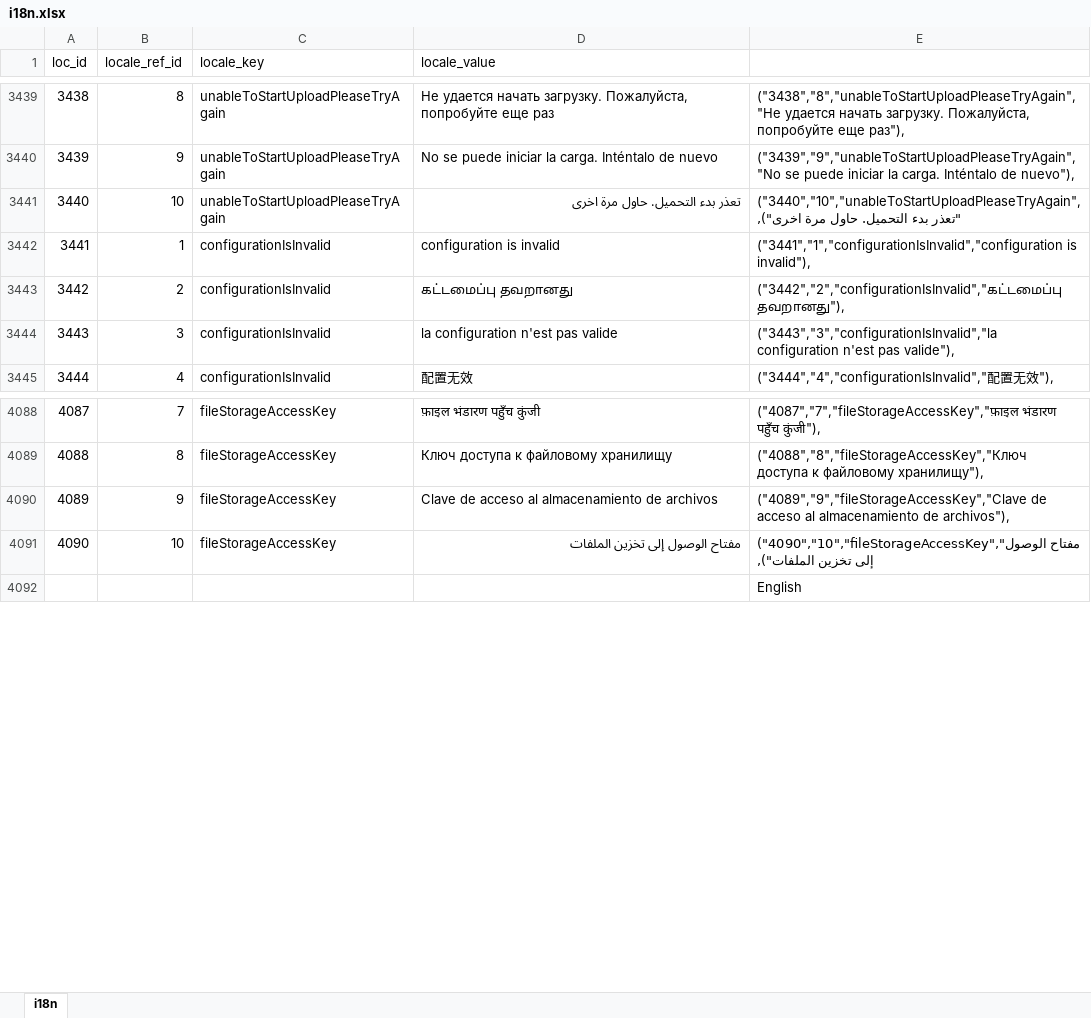
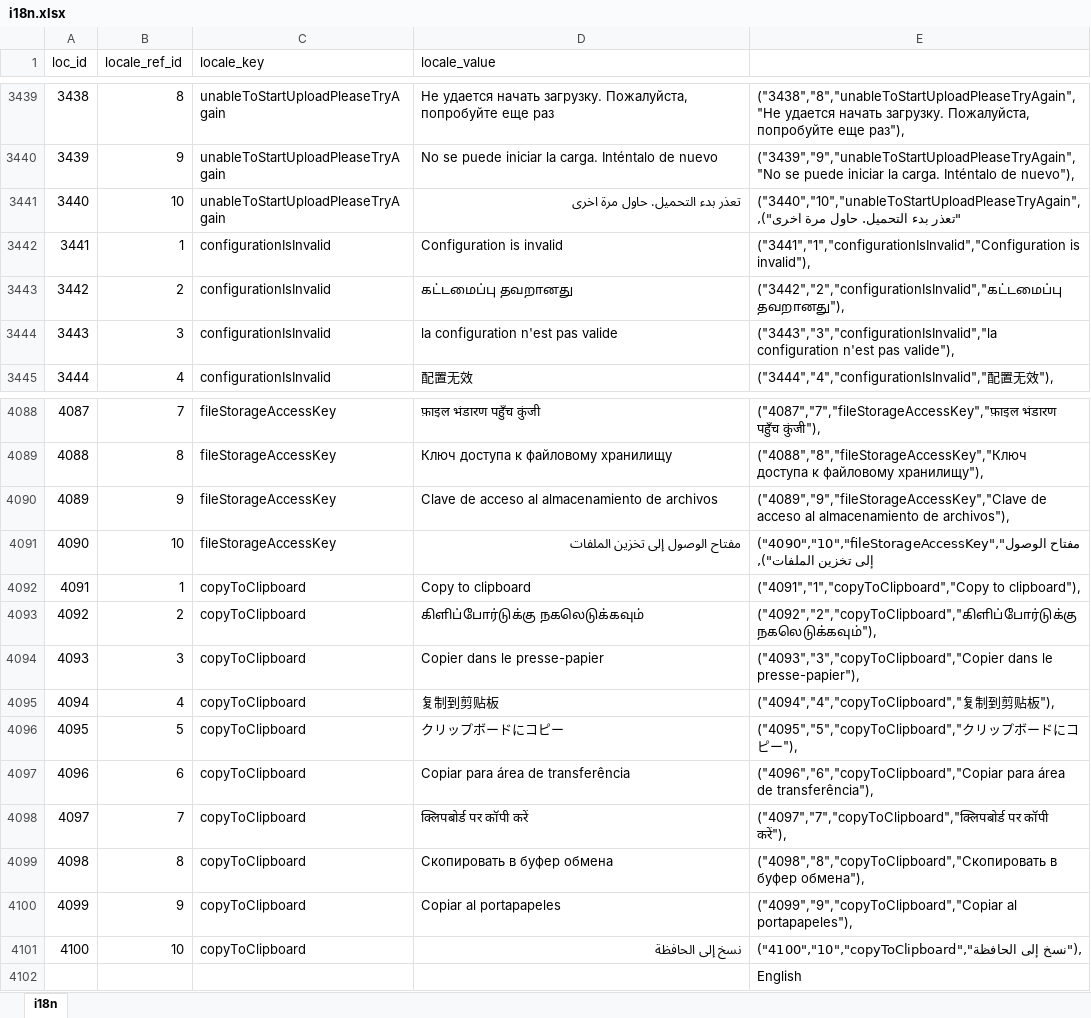
Before and after one commit to bharani-palani/ledgerely, an Excel workbook: i18n.xlsx, sheet i18n, drawn as a sheet; only a part is shown, gaps mark what is left out; values as stored, in another font and other column widths than the file's, no borders; the diff names each change by its address in the sheet, - before the commit and + after, or states it on an @@ line.

```diff
--- a/i18n.xlsx (sheet i18n)
+++ b/i18n.xlsx (sheet i18n)
-D3442 (locale_value): configuration is invalid
+D3442 (locale_value): Configuration is invalid
-E3442: ("3441","1","configurationIsInvalid","configuration is invalid"),
+E3442: ("3441","1","configurationIsInvalid","Configuration is invalid"),
+row 4092: 4091 | 1 | copyToClipboard | Copy to clipboard | ("4091","1","copyToClipboard","Copy to clipboard"),
+row 4093: 4092 | 2 | copyToClipboard | கிளிப்போர்டுக்கு நகலெடுக்கவும் | ("4092","2","copyToClipboard","கிளிப்போர்டுக்கு நகலெடுக்கவும்"),
+row 4094: 4093 | 3 | copyToClipboard | Copier dans le presse-papier | ("4093","3","copyToClipboard","Copier dans le presse-papier"),
+row 4095: 4094 | 4 | copyToClipboard | 复制到剪贴板 | ("4094","4","copyToClipboard","复制到剪贴板"),
+row 4096: 4095 | 5 | copyToClipboard | クリップボードにコピー | ("4095","5","copyToClipboard","クリップボードにコピー"),
+row 4097: 4096 | 6 | copyToClipboard | Copiar para área de transferência | ("4096","6","copyToClipboard","Copiar para área de transferência"),
+row 4098: 4097 | 7 | copyToClipboard | क्लिपबोर्ड पर कॉपी करें | ("4097","7","copyToClipboard","क्लिपबोर्ड पर कॉपी करें"),
+row 4099: 4098 | 8 | copyToClipboard | Скопировать в буфер обмена | ("4098","8","copyToClipboard","Скопировать в буфер обмена"),
+row 4100: 4099 | 9 | copyToClipboard | Copiar al portapapeles | ("4099","9","copyToClipboard","Copiar al portapapeles"),
+row 4101: 4100 | 10 | copyToClipboard | نسخ إلى الحافظة | ("4100","10","copyToClipboard","نسخ إلى الحافظة"),
```
Also changed, not shown: 26 other files.
